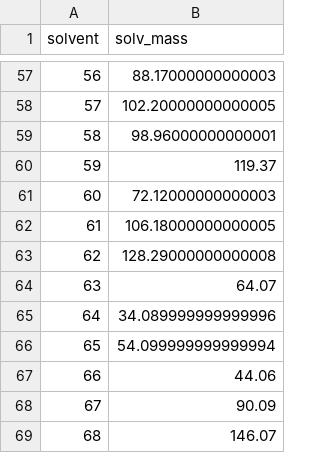
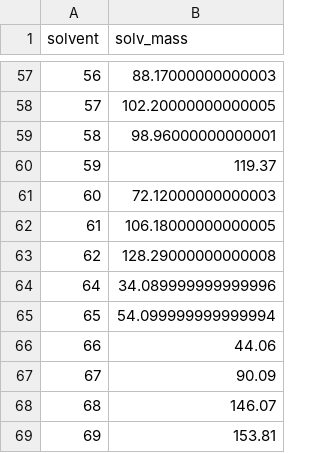
Before and after one commit to Shorku/rhnet, a CSV file: data/solvent_mass.csv, drawn as a sheet; only a part is shown, gaps mark what is left out; the shorter side is filled out with more unchanged rows; the diff names each change by its address in the sheet, - before the commit and + after, or states it on an @@ line.

```diff
--- a/data/solvent_mass.csv
+++ b/data/solvent_mass.csv
-row 64: 63 | 64.07
```
Also changed, not shown: data/list_of_solvents.csv, data/solvent_macro_features.csv, 5 other files.
